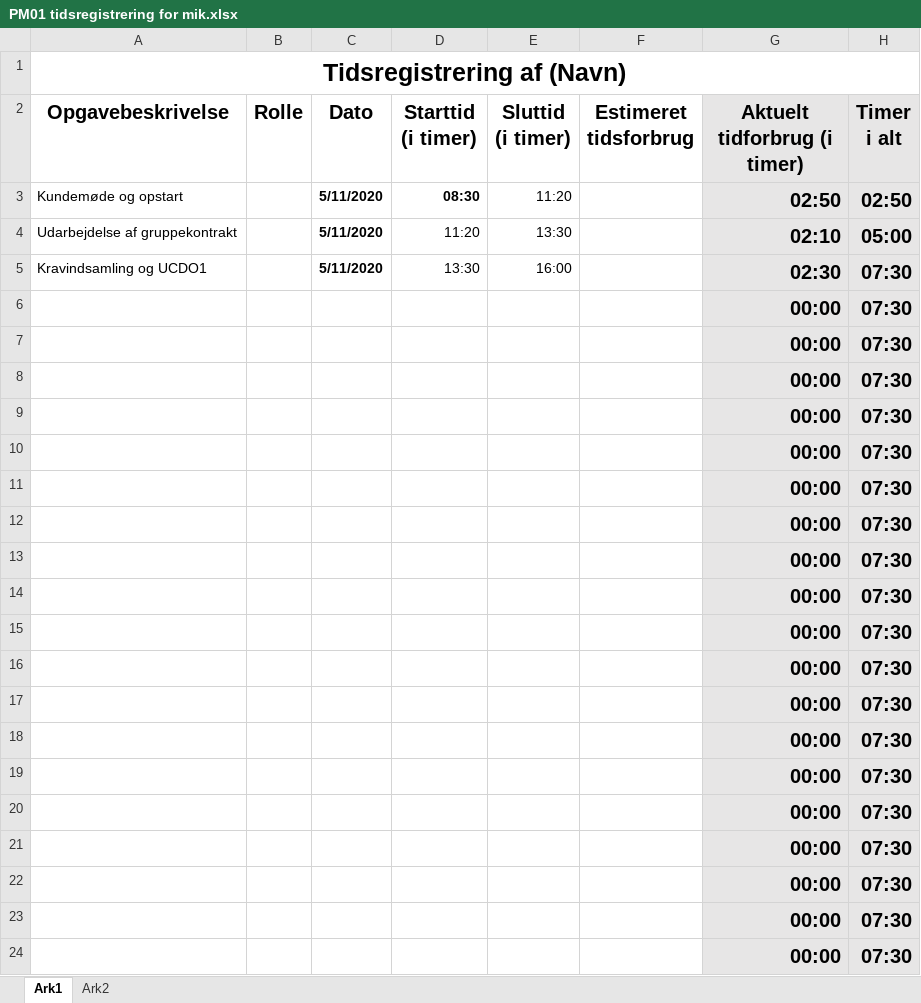
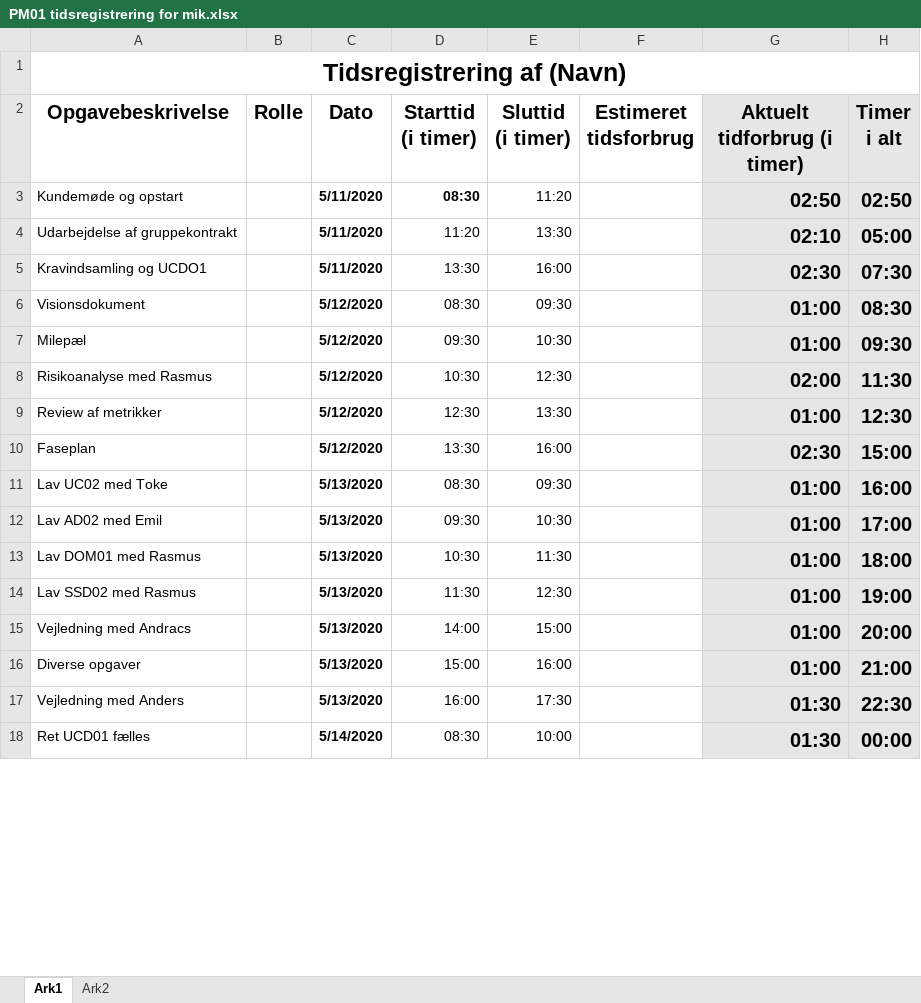
Before and after one commit to emilnymann/1AarsProjekt, an Excel workbook: 08 Project Management/Tidsregistrering/PM01 tidsregistrering for mik.xlsx, sheet Ark1, drawn as a sheet; only a part is shown; values as stored, in another font and other column widths than the file's, no borders; charts and pictures not drawn; removed rows and columns are numbered as before the commit, all else as after; the diff covers the shown part only; the diff names each change by its address in the sheet, - before the commit and + after, or states it on an @@ line.

Commit message:
En opdateret tidsregistering

```diff
--- a/08 Project Management/Tidsregistrering/PM01 tidsregistrering for mik.xlsx (sheet Ark1)
+++ b/08 Project Management/Tidsregistrering/PM01 tidsregistrering for mik.xlsx (sheet Ark1)
-row 6:  |  |  |  |  |  | 00:00 | 07:30
-row 7:  |  |  |  |  |  | 00:00 | 07:30
-row 8:  |  |  |  |  |  | 00:00 | 07:30
-row 9:  |  |  |  |  |  | 00:00 | 07:30
-row 10:  |  |  |  |  |  | 00:00 | 07:30
-row 11:  |  |  |  |  |  | 00:00 | 07:30
-row 12:  |  |  |  |  |  | 00:00 | 07:30
-row 13:  |  |  |  |  |  | 00:00 | 07:30
-row 14:  |  |  |  |  |  | 00:00 | 07:30
-row 15:  |  |  |  |  |  | 00:00 | 07:30
-row 16:  |  |  |  |  |  | 00:00 | 07:30
-row 17:  |  |  |  |  |  | 00:00 | 07:30
-row 18:  |  |  |  |  |  | 00:00 | 07:30
-row 19:  |  |  |  |  |  | 00:00 | 07:30
-row 20:  |  |  |  |  |  | 00:00 | 07:30
-row 21:  |  |  |  |  |  | 00:00 | 07:30
-row 22:  |  |  |  |  |  | 00:00 | 07:30
-row 23:  |  |  |  |  |  | 00:00 | 07:30
-row 24:  |  |  |  |  |  | 00:00 | 07:30
+row 6: Visionsdokument |  | 5/12/2020 | 08:30 | 09:30 |  | 01:00 | 08:30
+row 7: Milepæl |  | 5/12/2020 | 09:30 | 10:30 |  | 01:00 | 09:30
+row 8: Risikoanalyse med Rasmus |  | 5/12/2020 | 10:30 | 12:30 |  | 02:00 | 11:30
+row 9: Review af metrikker |  | 5/12/2020 | 12:30 | 13:30 |  | 01:00 | 12:30
+row 10: Faseplan |  | 5/12/2020 | 13:30 | 16:00 |  | 02:30 | 15:00
+row 11: Lav UC02 med Toke |  | 5/13/2020 | 08:30 | 09:30 |  | 01:00 | 16:00
+row 12: Lav AD02 med Emil |  | 5/13/2020 | 09:30 | 10:30 |  | 01:00 | 17:00
+row 13: Lav DOM01 med Rasmus |  | 5/13/2020 | 10:30 | 11:30 |  | 01:00 | 18:00
+row 14: Lav SSD02 med Rasmus |  | 5/13/2020 | 11:30 | 12:30 |  | 01:00 | 19:00
+row 15: Vejledning med Andracs |  | 5/13/2020 | 14:00 | 15:00 |  | 01:00 | 20:00
+row 16: Diverse opgaver |  | 5/13/2020 | 15:00 | 16:00 |  | 01:00 | 21:00
+row 17: Vejledning med Anders |  | 5/13/2020 | 16:00 | 17:30 |  | 01:30 | 22:30
+row 18: Ret UCD01 fælles |  | 5/14/2020 | 08:30 | 10:00 |  | 01:30 | 00:00
```
Also changed, not shown: 6 added rows and 8 edited cells elsewhere in this sheet.
